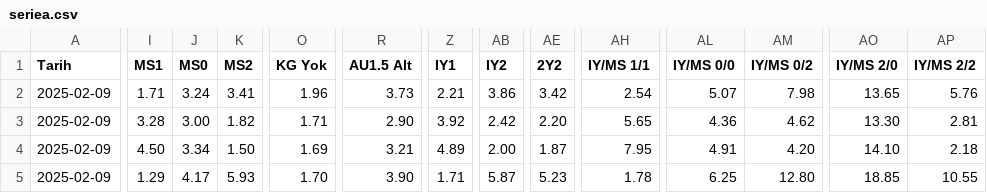
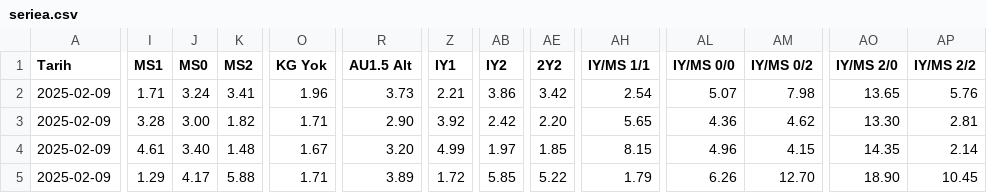
Before and after one commit to analysematchodds/match_odds_csv, a CSV file: seriea.csv, drawn as a sheet; only a part is shown, gaps mark what is left out; the diff covers the shown part only; the diff names each change by its address in the sheet, - before the commit and + after, or states it on an @@ line.

Commit message:
Update matchodds.csv

```diff
--- a/seriea.csv
+++ b/seriea.csv
-I4 (MS1): 4.50
+I4 (MS1): 4.61
-J4 (MS0): 3.34
+J4 (MS0): 3.40
-K4 (MS2): 1.50
+K4 (MS2): 1.48
-O4 (KG Yok): 1.69
+O4 (KG Yok): 1.67
-R4 (AU1.5 Alt): 3.21
+R4 (AU1.5 Alt): 3.20
-Z4 (IY1): 4.89
+Z4 (IY1): 4.99
-AB4 (IY2): 2.00
+AB4 (IY2): 1.97
-AE4 (2Y2): 1.87
+AE4 (2Y2): 1.85
-AH4 (IY/MS 1/1): 7.95
+AH4 (IY/MS 1/1): 8.15
-AL4 (IY/MS 0/0): 4.91
+AL4 (IY/MS 0/0): 4.96
-AM4 (IY/MS 0/2): 4.20
+AM4 (IY/MS 0/2): 4.15
-AO4 (IY/MS 2/0): 14.10
+AO4 (IY/MS 2/0): 14.35
-AP4 (IY/MS 2/2): 2.18
+AP4 (IY/MS 2/2): 2.14
-K5 (MS2): 5.93
+K5 (MS2): 5.88
-O5 (KG Yok): 1.70
+O5 (KG Yok): 1.71
-R5 (AU1.5 Alt): 3.90
+R5 (AU1.5 Alt): 3.89
-Z5 (IY1): 1.71
+Z5 (IY1): 1.72
-AB5 (IY2): 5.87
+AB5 (IY2): 5.85
-AE5 (2Y2): 5.23
+AE5 (2Y2): 5.22
-AH5 (IY/MS 1/1): 1.78
+AH5 (IY/MS 1/1): 1.79
-AL5 (IY/MS 0/0): 6.25
+AL5 (IY/MS 0/0): 6.26
-AM5 (IY/MS 0/2): 12.80
+AM5 (IY/MS 0/2): 12.70
-AO5 (IY/MS 2/0): 18.85
+AO5 (IY/MS 2/0): 18.90
-AP5 (IY/MS 2/2): 10.55
+AP5 (IY/MS 2/2): 10.45
```
Also changed, not shown: 87 edited cells elsewhere in this file.
